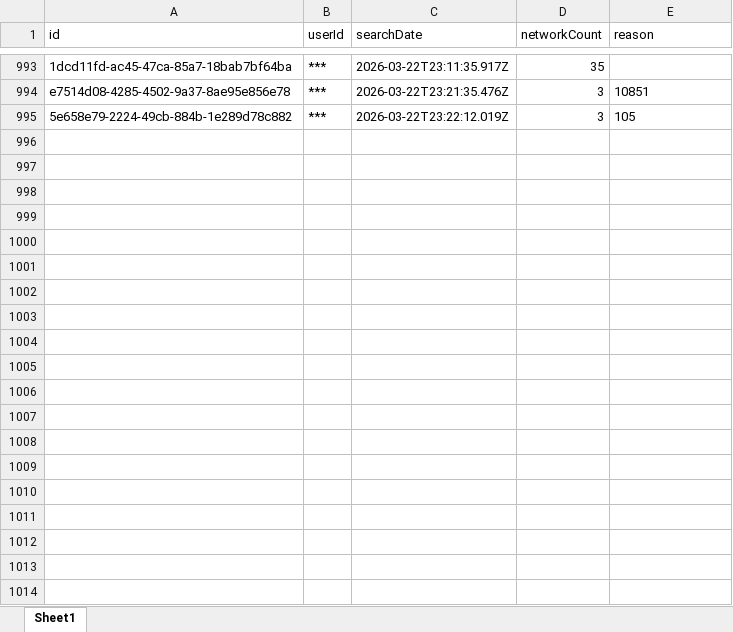
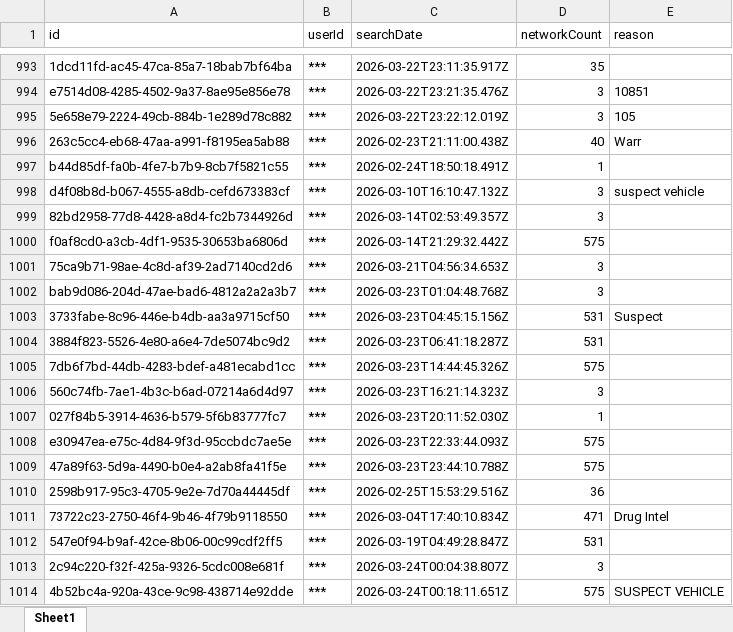
Before and after one commit to terminaldidy115/yuba-county-flock-oversight, an Excel workbook: Master Audit.xlsx, sheet Sheet1, drawn as a sheet; only a part is shown, gaps mark what is left out; values as stored, in another font and other column widths than the file's, no borders; the diff covers the shown part only; the diff names each change by its address in the sheet, - before the commit and + after, or states it on an @@ line.

```diff
--- a/Master Audit.xlsx (sheet Sheet1)
+++ b/Master Audit.xlsx (sheet Sheet1)
+row 996: 263c5cc4-eb68-47aa-a991-f8195ea5ab88 | *** | 2026-02-23T21:11:00.438Z | 40 | Warr
+row 997: b44d85df-fa0b-4fe7-b7b9-8cb7f5821c55 | *** | 2026-02-24T18:50:18.491Z | 1
+row 998: d4f08b8d-b067-4555-a8db-cefd673383cf | *** | 2026-03-10T16:10:47.132Z | 3 | suspect vehicle
+row 999: 82bd2958-77d8-4428-a8d4-fc2b7344926d | *** | 2026-03-14T02:53:49.357Z | 3
+row 1000: f0af8cd0-a3cb-4df1-9535-30653ba6806d | *** | 2026-03-14T21:29:32.442Z | 575
+row 1001: 75ca9b71-98ae-4c8d-af39-2ad7140cd2d6 | *** | 2026-03-21T04:56:34.653Z | 3
+row 1002: bab9d086-204d-47ae-bad6-4812a2a2a3b7 | *** | 2026-03-23T01:04:48.768Z | 3
+row 1003: 3733fabe-8c96-446e-b4db-aa3a9715cf50 | *** | 2026-03-23T04:45:15.156Z | 531 | Suspect
+row 1004: 3884f823-5526-4e80-a6e4-7de5074bc9d2 | *** | 2026-03-23T06:41:18.287Z | 531
+row 1005: 7db6f7bd-44db-4283-bdef-a481ecabd1cc | *** | 2026-03-23T14:44:45.326Z | 575
+row 1006: 560c74fb-7ae1-4b3c-b6ad-07214a6d4d97 | *** | 2026-03-23T16:21:14.323Z | 3
+row 1007: 027f84b5-3914-4636-b579-5f6b83777fc7 | *** | 2026-03-23T20:11:52.030Z | 1
+row 1008: e30947ea-e75c-4d84-9f3d-95ccbdc7ae5e | *** | 2026-03-23T22:33:44.093Z | 575
+row 1009: 47a89f63-5d9a-4490-b0e4-a2ab8fa41f5e | *** | 2026-03-23T23:44:10.788Z | 575
+row 1010: 2598b917-95c3-4705-9e2e-7d70a44445df | *** | 2026-02-25T15:53:29.516Z | 36
+row 1011: 73722c23-2750-46f4-9b46-4f79b9118550 | *** | 2026-03-04T17:40:10.834Z | 471 | Drug Intel
+row 1012: 547e0f94-b9af-42ce-8b06-00c99cdf2ff5 | *** | 2026-03-19T04:49:28.847Z | 531
+row 1013: 2c94c220-f32f-425a-9326-5cdc008e681f | *** | 2026-03-24T00:04:38.807Z | 3
+row 1014: 4b52bc4a-920a-43ce-9c98-438714e92dde | *** | 2026-03-24T00:18:11.651Z | 575 | SUSPECT VEHICLE
```
Also changed, not shown: 32 added rows elsewhere in this sheet, 1 other file.
